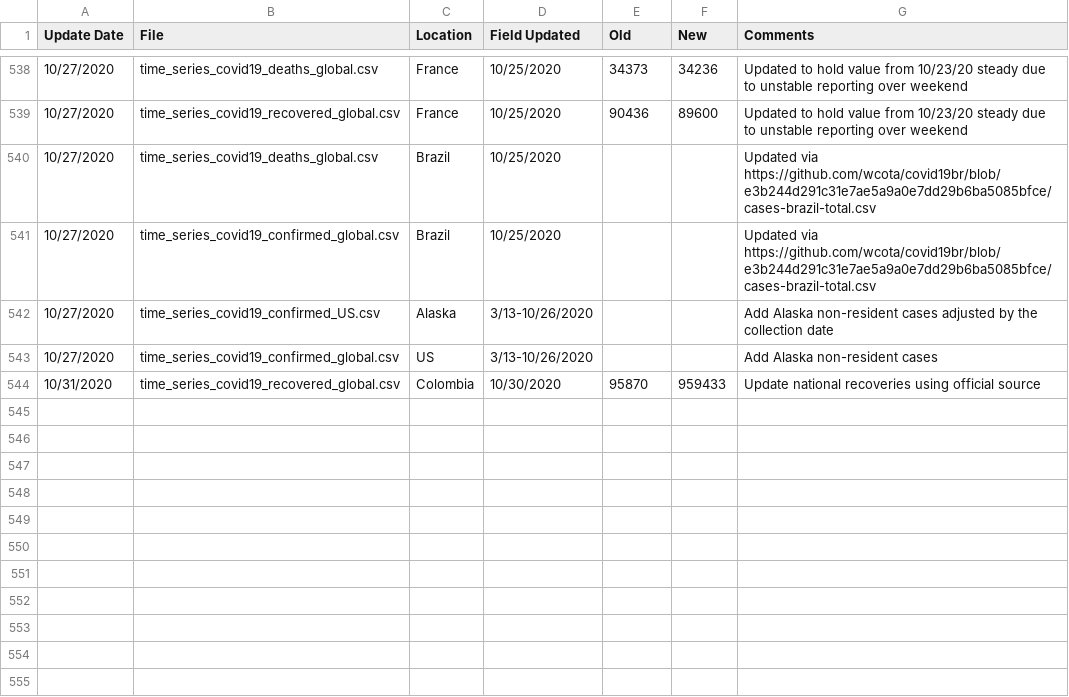
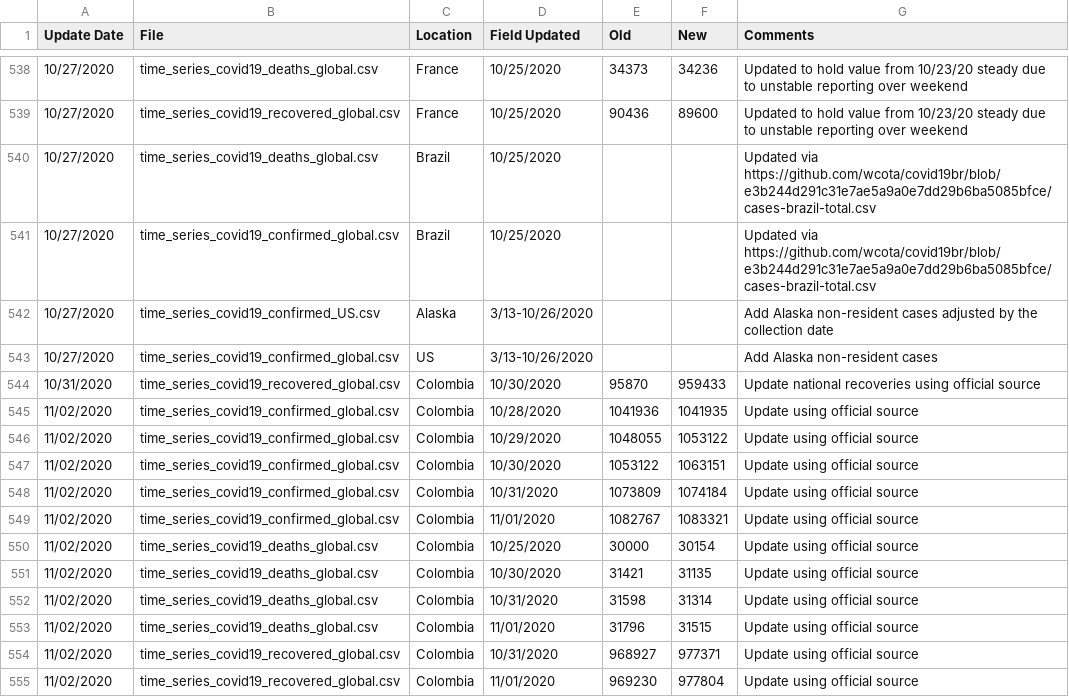
Before and after one commit to ClaudeCoulombe/evolution_COVID19, a CSV file: DATA/csse_covid_19_time_series/Errata.csv, drawn as a sheet; only a part is shown, gaps mark what is left out; the diff names each change by its address in the sheet, - before the commit and + after, or states it on an @@ line.

```diff
--- a/DATA/csse_covid_19_time_series/Errata.csv
+++ b/DATA/csse_covid_19_time_series/Errata.csv
+row 545: 11/02/2020 | time_series_covid19_confirmed_global.csv | Colombia | 10/28/2020 | 1041936 | 1041935 | Update using official source
+row 546: 11/02/2020 | time_series_covid19_confirmed_global.csv | Colombia | 10/29/2020 | 1048055 | 1053122 | Update using official source
+row 547: 11/02/2020 | time_series_covid19_confirmed_global.csv | Colombia | 10/30/2020 | 1053122 | 1063151 | Update using official source
+row 548: 11/02/2020 | time_series_covid19_confirmed_global.csv | Colombia | 10/31/2020 | 1073809 | 1074184 | Update using official source
+row 549: 11/02/2020 | time_series_covid19_confirmed_global.csv | Colombia | 11/01/2020 | 1082767 | 1083321 | Update using official source
+row 550: 11/02/2020 | time_series_covid19_deaths_global.csv | Colombia | 10/25/2020 | 30000 | 30154 | Update using official source
+row 551: 11/02/2020 | time_series_covid19_deaths_global.csv | Colombia | 10/30/2020 | 31421 | 31135 | Update using official source
+row 552: 11/02/2020 | time_series_covid19_deaths_global.csv | Colombia | 10/31/2020 | 31598 | 31314 | Update using official source
+row 553: 11/02/2020 | time_series_covid19_deaths_global.csv | Colombia | 11/01/2020 | 31796 | 31515 | Update using official source
+row 554: 11/02/2020 | time_series_covid19_recovered_global.csv | Colombia | 10/31/2020 | 968927 | 977371 | Update using official source
+row 555: 11/02/2020 | time_series_covid19_recovered_global.csv | Colombia | 11/01/2020 | 969230 | 977804 | Update using official source
```
Also changed, not shown: DATA/csse_covid_19_time_series/time_series_covid19_confirmed_global.csv, DATA/csse_covid_19_time_series/time_series_covid19_deaths_global.csv, 8 other files.
